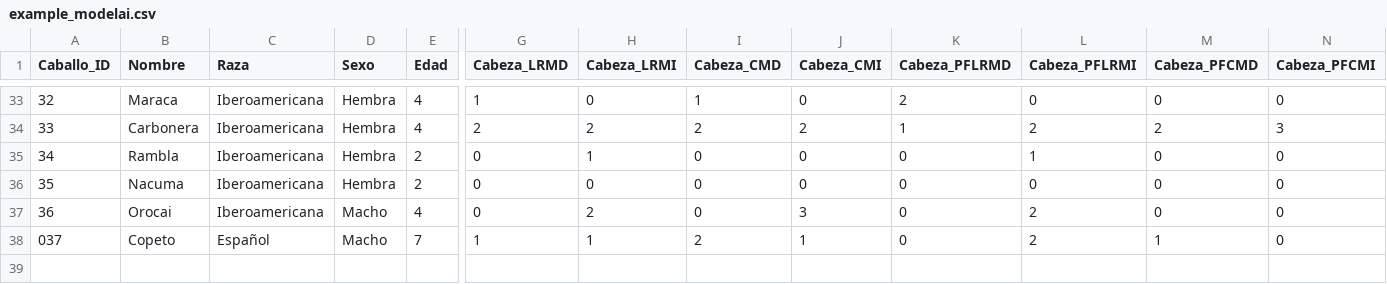
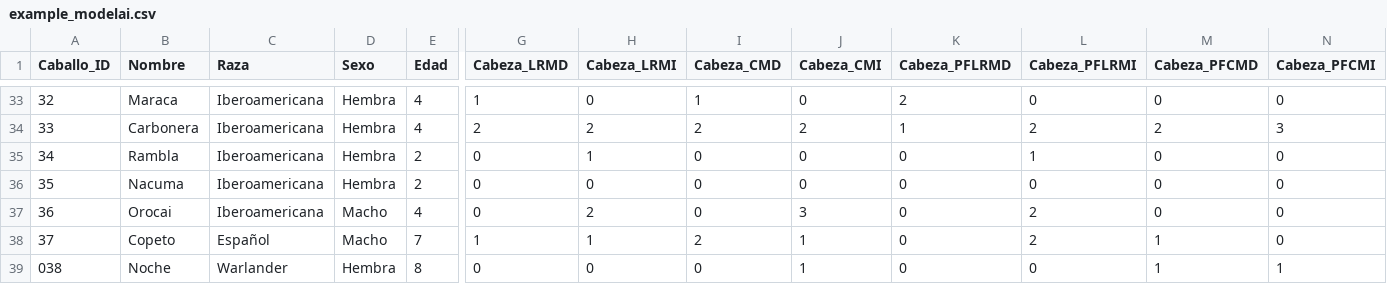
Before and after one commit to faviles11/equine-motor-analysis, a CSV file: datasets/example_modelai.csv, drawn as a sheet; only a part is shown, gaps mark what is left out; rows hold the shown columns only; the diff names each change by its address in the sheet, - before the commit and + after, or states it on an @@ line.

Commit message:
chore: añade registro AI Noche

```diff
--- a/datasets/example_modelai.csv
+++ b/datasets/example_modelai.csv
@@ column A (Caballo_ID) renumbered in row 38 @@
+row 39: 038 | Noche | Warlander | Hembra | 8 | 0 | 0 | 0 | 1 | 0 | 0 | 1 | 1
```
